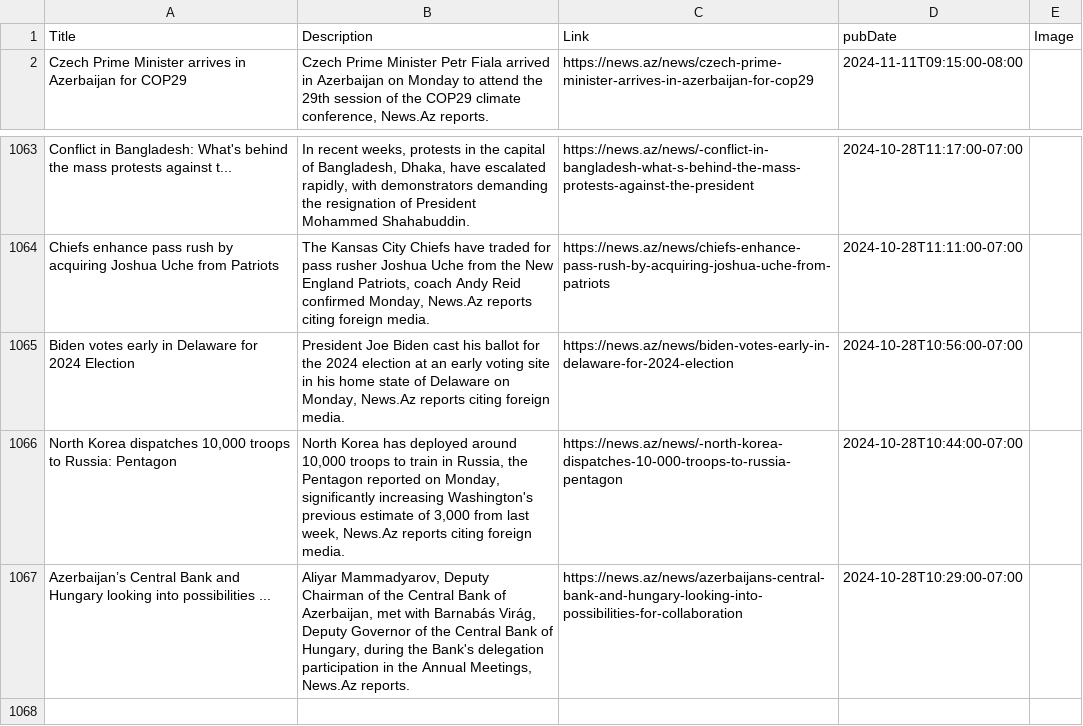
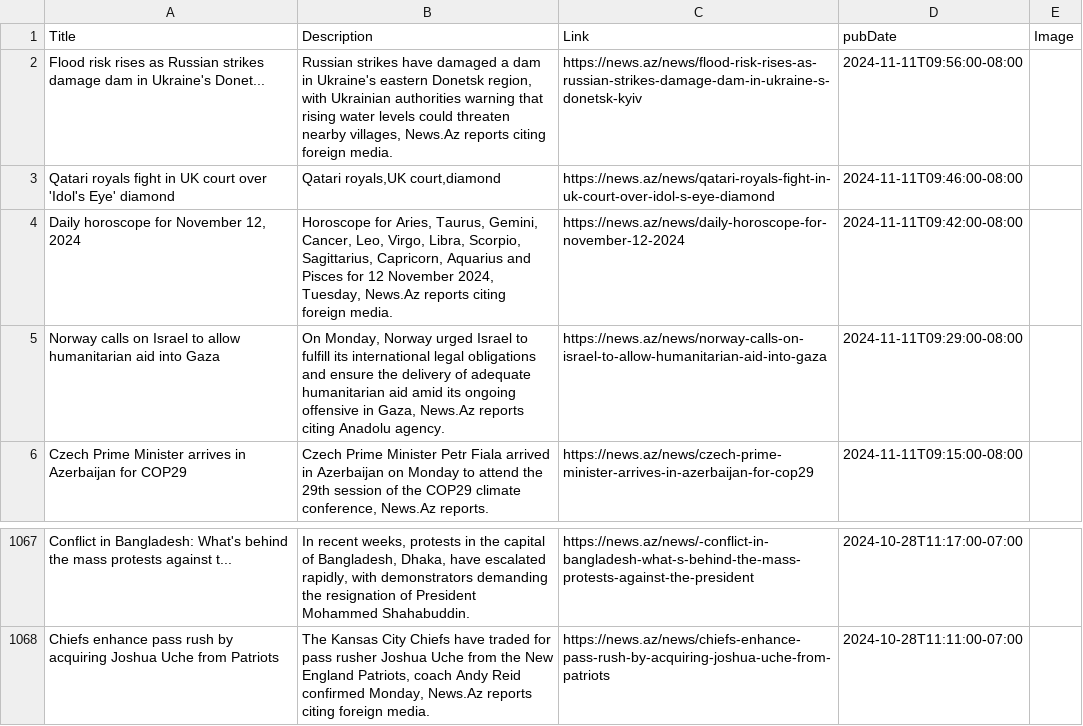
Before and after one commit to NewsCorpGSOC/newscorpgsoc.github.io, a TSV file: GoogleSheets/AzerbaijanNews.tsv, drawn as a sheet; only a part is shown, gaps mark what is left out.

Commit message:
Routine update of AzerbaijanNews TSV file

```diff
--- a/GoogleSheets/AzerbaijanNews.tsv
+++ b/GoogleSheets/AzerbaijanNews.tsv
@@ -1,2 +1,6 @@
 Title	Description	Link	pubDate	Image
+Flood risk rises as Russian strikes damage dam in Ukraine's Donet...	Russian strikes have damaged a dam in Ukraine's eastern Donetsk region, with Ukrainian authorities warning that rising water levels could threaten nearby villages, News.Az reports citing foreign media.	 https://news.az/news/flood-risk-rises-as-russian-strikes-damage-dam-in-ukraine-s-donetsk-kyiv 	2024-11-11T09:56:00-08:00	
+Qatari royals fight in UK court over 'Idol's Eye' diamond	Qatari royals,UK court,diamond	 https://news.az/news/qatari-royals-fight-in-uk-court-over-idol-s-eye-diamond 	2024-11-11T09:46:00-08:00	
+Daily horoscope for November 12, 2024	Horoscope for Aries, Taurus, Gemini, Cancer, Leo, Virgo, Libra, Scorpio, Sagittarius, Capricorn, Aquarius and Pisces for 12 November 2024, Tuesday, News.Az reports citing foreign media.	 https://news.az/news/daily-horoscope-for-november-12-2024 	2024-11-11T09:42:00-08:00	
+Norway calls on Israel to allow humanitarian aid into Gaza	On Monday, Norway urged Israel to fulfill its international legal obligations and ensure the delivery of adequate humanitarian aid amid its ongoing offensive in Gaza, News.Az reports citing Anadolu agency.	 https://news.az/news/norway-calls-on-israel-to-allow-humanitarian-aid-into-gaza 	2024-11-11T09:29:00-08:00	
 Czech Prime Minister arrives in Azerbaijan for COP29	Czech Prime Minister Petr Fiala arrived in Azerbaijan on Monday to attend the 29th session of the COP29 climate conference, News.Az reports.	 https://news.az/news/czech-prime-minister-arrives-in-azerbaijan-for-cop29 	2024-11-11T09:15:00-08:00	
@@ -1064,4 +1068 @@ Conflict in Bangladesh: What's behind the mass protests against t...	In recent w
 Chiefs enhance pass rush by acquiring Joshua Uche from Patriots	The Kansas City Chiefs have traded for pass rusher Joshua Uche from the New England Patriots, coach Andy Reid confirmed Monday, News.Az reports citing foreign media.	 https://news.az/news/chiefs-enhance-pass-rush-by-acquiring-joshua-uche-from-patriots 	2024-10-28T11:11:00-07:00	
-Biden votes early in Delaware for 2024 Election	President Joe Biden cast his ballot for the 2024 election at an early voting site in his home state of Delaware on Monday, News.Az reports citing foreign media.	 https://news.az/news/biden-votes-early-in-delaware-for-2024-election 	2024-10-28T10:56:00-07:00	
-North Korea dispatches 10,000 troops to Russia: Pentagon	North Korea has deployed around 10,000 troops to train in Russia, the Pentagon reported on Monday, significantly increasing Washington's previous estimate of 3,000 from last week, News.Az reports citing foreign media.	 https://news.az/news/-north-korea-dispatches-10-000-troops-to-russia-pentagon 	2024-10-28T10:44:00-07:00	
-Azerbaijan’s Central Bank and Hungary looking into possibilities ...	Aliyar Mammadyarov, Deputy Chairman of the Central Bank of Azerbaijan, met with Barnabás Virág, Deputy Governor of the Central Bank of Hungary, during the Bank's delegation participation in the Annual Meetings, News.Az reports.	 https://news.az/news/azerbaijans-central-bank-and-hungary-looking-into-possibilities-for-collaboration 	2024-10-28T10:29:00-07:00	
```
